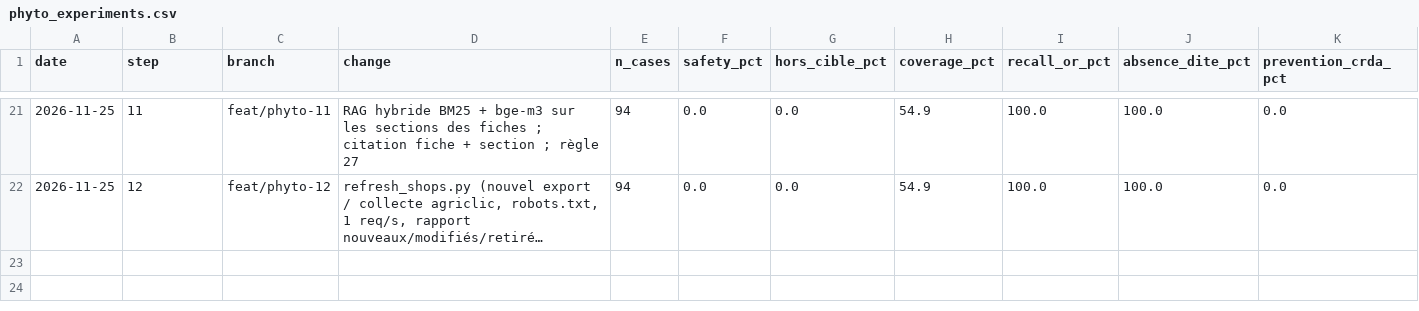
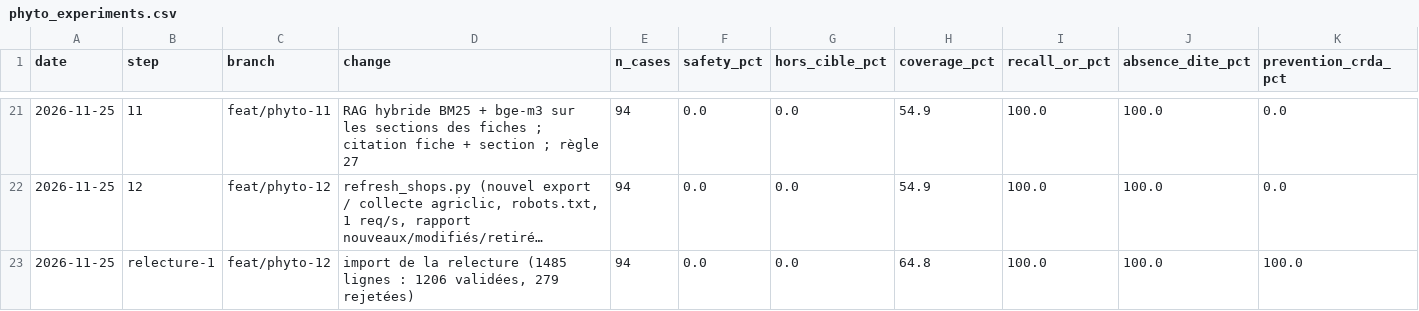
Before and after one commit to MaisseneJradi/AgrIA, a CSV file: docs/phyto_experiments.csv, drawn as a sheet; only a part is shown, gaps mark what is left out; long unchanged cells end in …; rows hold the shown columns only; the diff names each change by its address in the sheet, - before the commit and + after, or states it on an @@ line.

```diff
--- a/docs/phyto_experiments.csv
+++ b/docs/phyto_experiments.csv
+row 23: 2026-11-25 | relecture-1 | feat/phyto-12 | import de la relecture (1485 lignes : 1206 validées, 279 rejetées) | 94 | 0.0 | 0.0 | 64.8 | 100.0 | 100.0 | 100.0
```
Also changed, not shown: docs/phi_completions.csv, 27 other files.
